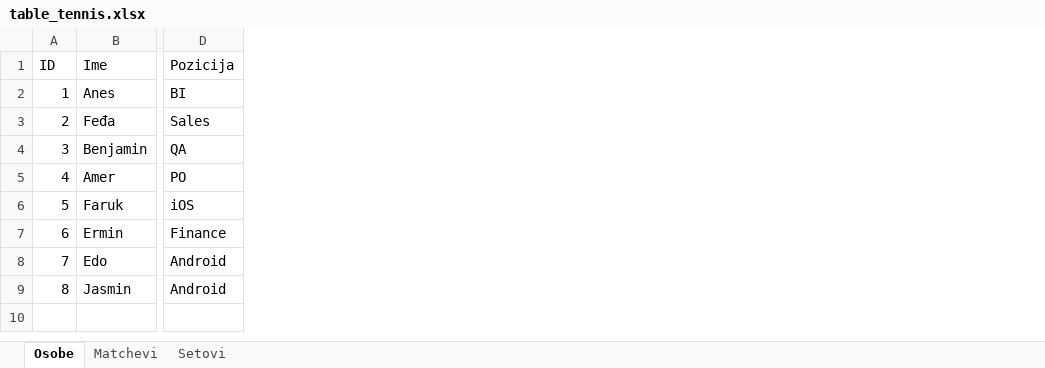
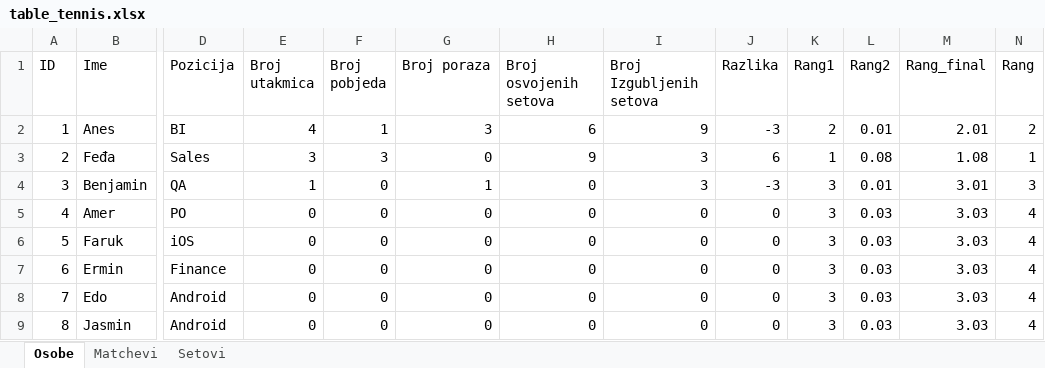
Before and after one commit to anesgolubic/olx-table-tennis, an Excel workbook: table_tennis.xlsx, sheet Osobe, drawn as a sheet; only a part is shown, gaps mark what is left out; values as stored, in another font and other column widths than the file's, no borders; the diff names each change by its address in the sheet, - before the commit and + after, or states it on an @@ line.

Commit message:
Update table_tennis.xlsx

```diff
--- a/table_tennis.xlsx (sheet Osobe)
+++ b/table_tennis.xlsx (sheet Osobe)
+column E (Broj utakmica), rows 2-9: 4 | 3 | 1 | 0 | 0 | 0 | 0 | 0
+column F (Broj pobjeda), rows 2-9: 1 | 3 | 0 | 0 | 0 | 0 | 0 | 0
+column G (Broj poraza), rows 2-9: 3 | 0 | 1 | 0 | 0 | 0 | 0 | 0
+column H (Broj osvojenih setova), rows 2-9: 6 | 9 | 0 | 0 | 0 | 0 | 0 | 0
+column I (Broj Izgubljenih setova), rows 2-9: 9 | 3 | 3 | 0 | 0 | 0 | 0 | 0
+column J (Razlika), rows 2-9: -3 | 6 | -3 | 0 | 0 | 0 | 0 | 0
+column K (Rang1), rows 2-9: 2 | 1 | 3 | 3 | 3 | 3 | 3 | 3
+column L (Rang2), rows 2-9: 0.01 | 0.08 | 0.01 | 0.03 | 0.03 | 0.03 | 0.03 | 0.03
+column M (Rang_final), rows 2-9: 2.01 | 1.08 | 3.01 | 3.03 | 3.03 | 3.03 | 3.03 | 3.03
+column N (Rang), rows 2-9: 2 | 1 | 3 | 4 | 4 | 4 | 4 | 4
```
Also changed, not shown: sheet Matchevi.
